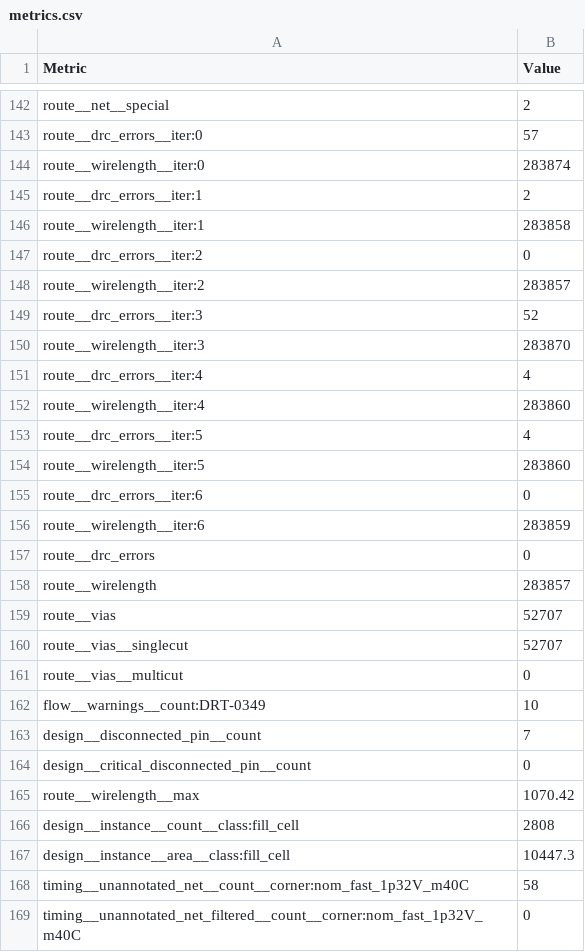
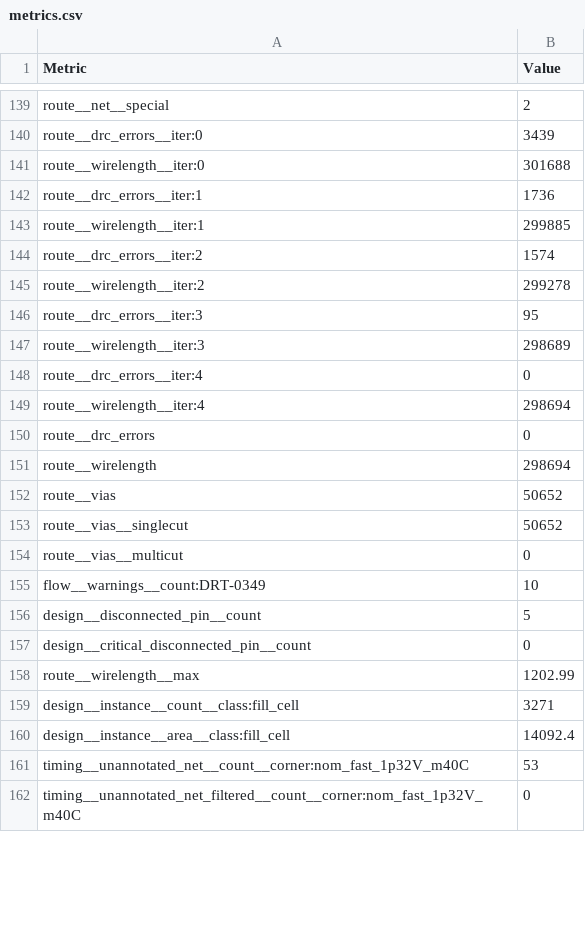
Before and after one commit to TinyTapeout/tinytapeout-ihp-26b, a CSV file: projects/tt_um_llr_hepiarisc/stats/metrics.csv, drawn as a sheet; only a part is shown, gaps mark what is left out; removed rows and columns are numbered as before the commit, all else as after; the diff covers the shown part only; the diff names each change by its address in the sheet, - before the commit and + after, or states it on an @@ line.

```diff
--- a/projects/tt_um_llr_hepiarisc/stats/metrics.csv
+++ b/projects/tt_um_llr_hepiarisc/stats/metrics.csv
-B140 (Value): 57
+B140 (Value): 3439
-B141 (Value): 283874
+B141 (Value): 301688
-B142 (Value): 2
+B142 (Value): 1736
-B143 (Value): 283858
+B143 (Value): 299885
-B144 (Value): 0
+B144 (Value): 1574
-B145 (Value): 283857
+B145 (Value): 299278
-B146 (Value): 52
+B146 (Value): 95
-B147 (Value): 283870
+B147 (Value): 298689
-B148 (Value): 4
+B148 (Value): 0
-B149 (Value): 283860
+B149 (Value): 298694
-row 153: route__drc_errors__iter:5 | 4
-row 154: route__wirelength__iter:5 | 283860
-row 155: route__drc_errors__iter:6 | 0
-row 156: route__wirelength__iter:6 | 283859
-B151 (Value): 283857
+B151 (Value): 298694
-B152:B153 (Value): 52707
+B152:B153 (Value): 50652
-B156 (Value): 7
+B156 (Value): 5
-B158 (Value): 1070.42
+B158 (Value): 1202.99
-B159 (Value): 2808
+B159 (Value): 3271
-B160 (Value): 10447.3
+B160 (Value): 14092.4
-B161 (Value): 58
+B161 (Value): 53
```
Also changed, not shown: 3 removed rows and 78 edited cells elsewhere in this file, 6 other files.
